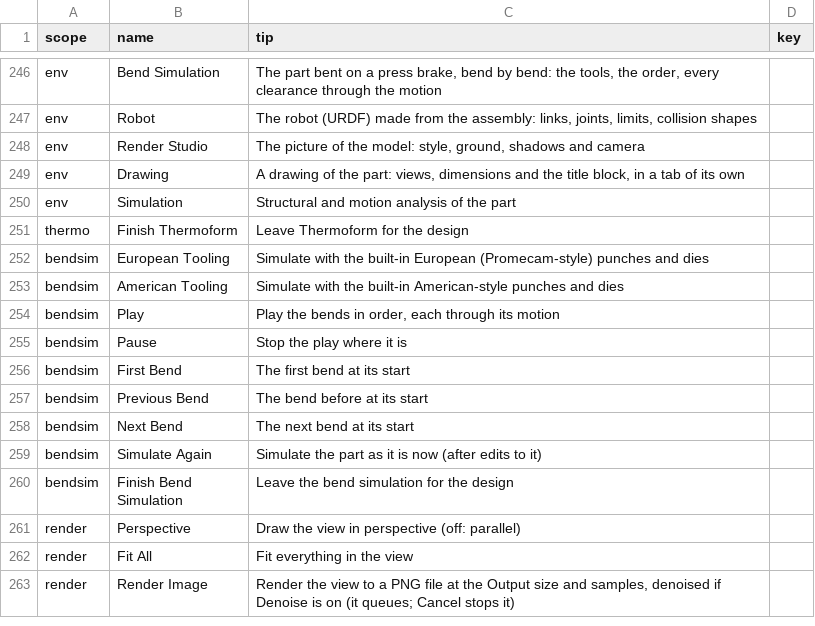
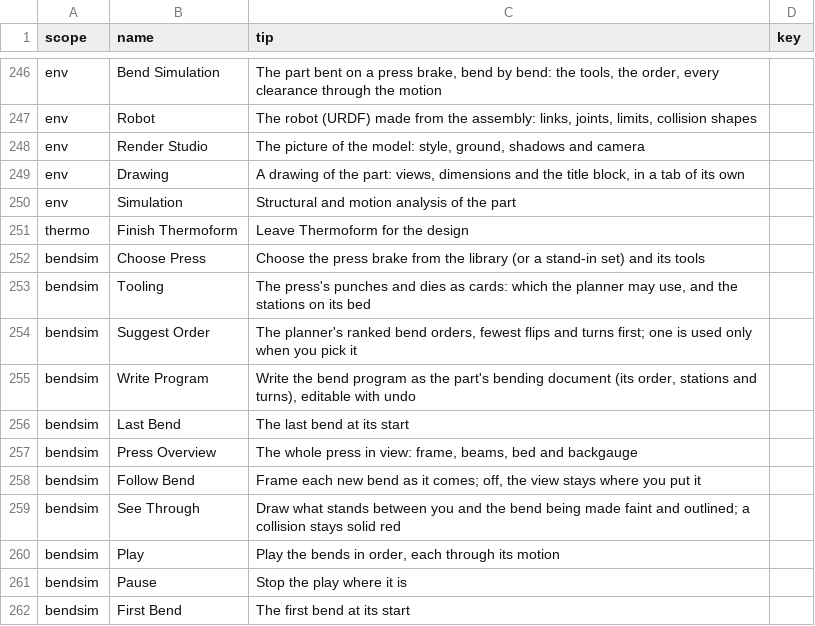
Before and after one commit to David-Bascom05/forgeCAD, a CSV file: interface/forge-render/data/tool_tips.csv, drawn as a sheet; only a part is shown, gaps mark what is left out; the shorter side is filled out with more unchanged rows.

```diff
--- a/interface/forge-render/data/tool_tips.csv
+++ b/interface/forge-render/data/tool_tips.csv
@@ -251,4 +251,10 @@ env,Simulation,"Structural and motion analysis of the part",
 thermo,Finish Thermoform,Leave Thermoform for the design,
-bendsim,European Tooling,"Simulate with the built-in European (Promecam-style) punches and dies",
-bendsim,American Tooling,"Simulate with the built-in American-style punches and dies",
+bendsim,Choose Press,"Choose the press brake from the library (or a stand-in set) and its tools",
+bendsim,Tooling,"The press's punches and dies as cards: which the planner may use, and the stations on its bed",
+bendsim,Suggest Order,"The planner's ranked bend orders, fewest flips and turns first; one is used only when you pick it",
+bendsim,Write Program,"Write the bend program as the part's bending document (its order, stations and turns), editable with undo",
+bendsim,Last Bend,The last bend at its start,
+bendsim,Press Overview,"The whole press in view: frame, beams, bed and backgauge",
+bendsim,Follow Bend,"Frame each new bend as it comes; off, the view stays where you put it",
+bendsim,See Through,"Draw what stands between you and the bend being made faint and outlined; a collision stays solid red",
 bendsim,Play,"Play the bends in order, each through its motion",
```
